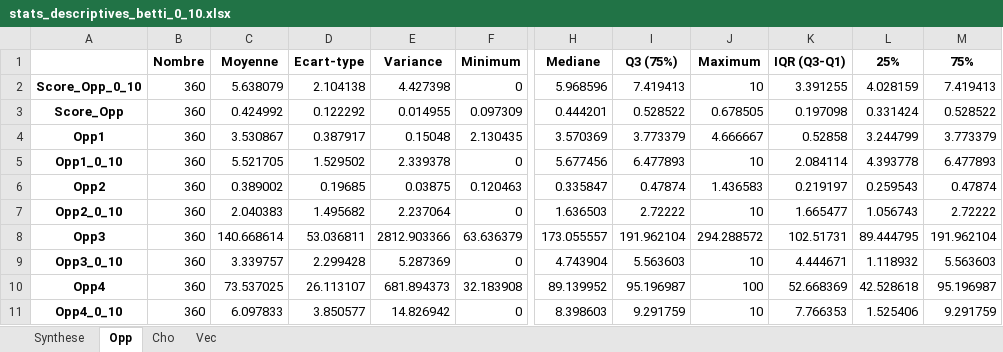
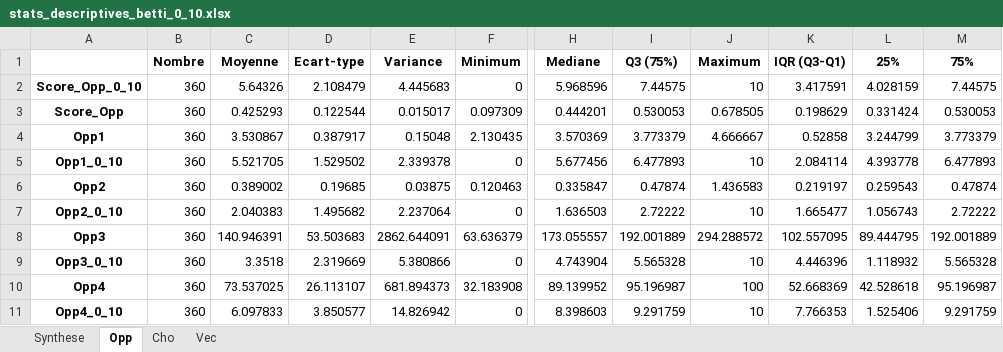
Before and after one commit to Ghinc/oppchovec_visu, an Excel workbook: downloads/stats_descriptives_betti_0_10.xlsx, sheet Opp, drawn as a sheet; only a part is shown, gaps mark what is left out; values as stored, in another font and other column widths than the file's, no borders; the diff names each change by its address in the sheet, - before the commit and + after, or states it on an @@ line.

```diff
--- a/downloads/stats_descriptives_betti_0_10.xlsx (sheet Opp)
+++ b/downloads/stats_descriptives_betti_0_10.xlsx (sheet Opp)
-C2 (Moyenne): 5.638079
+C2 (Moyenne): 5.64326
-D2 (Ecart-type): 2.104138
+D2 (Ecart-type): 2.108479
-E2 (Variance): 4.427398
+E2 (Variance): 4.445683
-I2 (Q3 (75%)): 7.419413
+I2 (Q3 (75%)): 7.44575
-K2 (IQR (Q3-Q1)): 3.391255
+K2 (IQR (Q3-Q1)): 3.417591
-M2 (75%): 7.419413
+M2 (75%): 7.44575
-C3 (Moyenne): 0.424992
+C3 (Moyenne): 0.425293
-D3 (Ecart-type): 0.122292
+D3 (Ecart-type): 0.122544
-E3 (Variance): 0.014955
+E3 (Variance): 0.015017
-I3 (Q3 (75%)): 0.528522
+I3 (Q3 (75%)): 0.530053
-K3 (IQR (Q3-Q1)): 0.197098
+K3 (IQR (Q3-Q1)): 0.198629
-M3 (75%): 0.528522
+M3 (75%): 0.530053
-C8 (Moyenne): 140.668614
+C8 (Moyenne): 140.946391
-D8 (Ecart-type): 53.036811
+D8 (Ecart-type): 53.503683
-E8 (Variance): 2812.903366
+E8 (Variance): 2862.644091
-I8 (Q3 (75%)): 191.962104
+I8 (Q3 (75%)): 192.001889
-K8 (IQR (Q3-Q1)): 102.51731
+K8 (IQR (Q3-Q1)): 102.557095
-M8 (75%): 191.962104
+M8 (75%): 192.001889
-C9 (Moyenne): 3.339757
+C9 (Moyenne): 3.3518
-D9 (Ecart-type): 2.299428
+D9 (Ecart-type): 2.319669
-E9 (Variance): 5.287369
+E9 (Variance): 5.380866
-I9 (Q3 (75%)): 5.563603
+I9 (Q3 (75%)): 5.565328
-K9 (IQR (Q3-Q1)): 4.444671
+K9 (IQR (Q3-Q1)): 4.446396
-M9 (75%): 5.563603
+M9 (75%): 5.565328
```
Also changed, not shown: sheet Synthese, downloads/oppchovec_betti_0_10_trie.xlsx, 20 other files.
